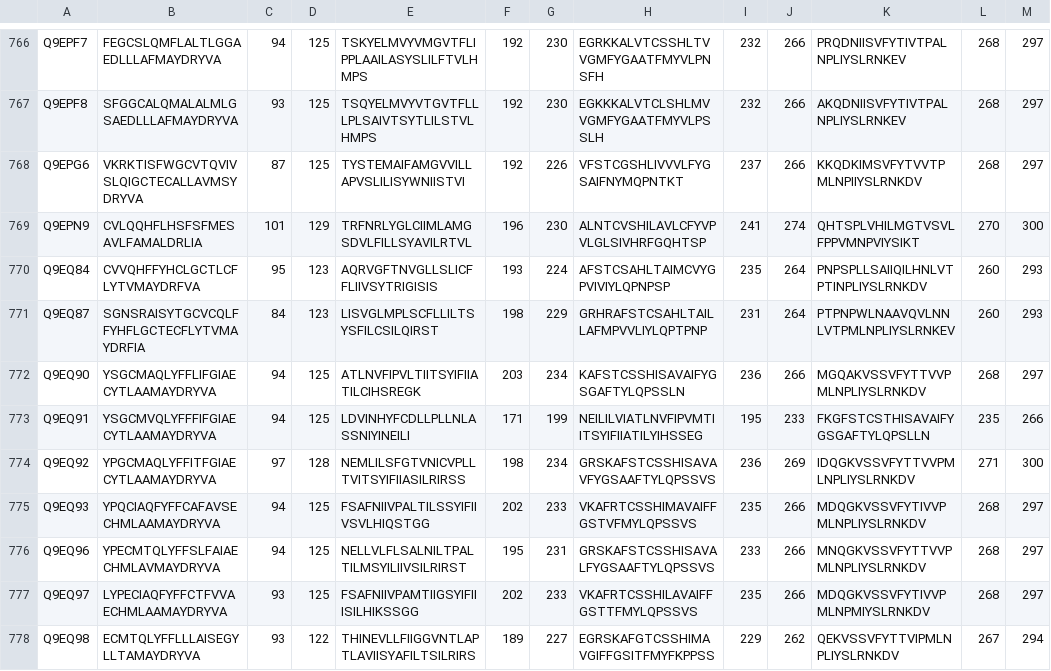
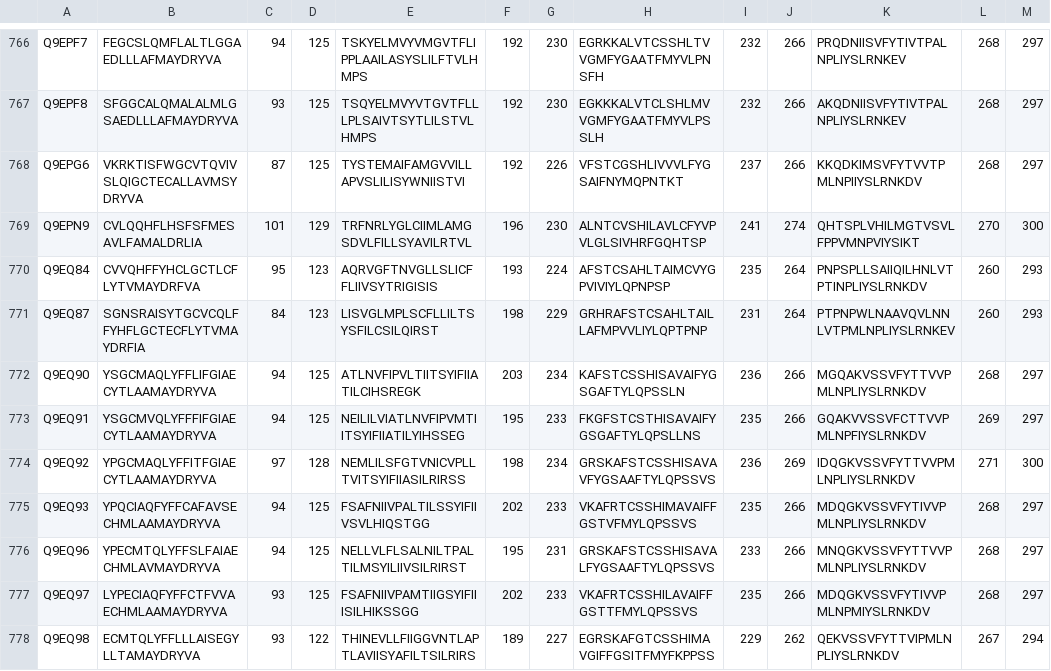
Before and after one commit to eliyanovva/project-protein-fold, a CSV file: data_files/TMdomains/TM.csv, drawn as a sheet; only a part is shown, gaps mark what is left out.

Commit message:
updated TM data for Q9EQ91

```diff
--- a/data_files/TMdomains/TM.csv
+++ b/data_files/TMdomains/TM.csv
@@ -772,3 +772,3 @@ Q9EQ87,SGNSRAISYTGCVCQLFFYHFLGCTECFLYTVMAYDRFIA,84,123,LISVGLMPLSCFLLILTSYSFILCS
 Q9EQ90,YSGCMAQLYFFLIFGIAECYTLAAMAYDRYVA,94,125,ATLNVFIPVLTIITSYIFIIATILCIHSREGK,203,234,KAFSTCSSHISAVAIFYGSGAFTYLQPSSLN,236,266,MGQAKVSSVFYTTVVPMLNPLIYSLRNKDV,268,297
-Q9EQ91,YSGCMVQLYFFFIFGIAECYTLAAMAYDRYVA,94,125,LDVINHYFCDLLPLLNLASSNIYINEILI,171,199,NEILILVIATLNVFIPVMTIITSYIFIIATILYIHSSEG,195,233,FKGFSTCSTHISAVAIFYGSGAFTYLQPSLLN,235,266
+Q9EQ91,YSGCMVQLYFFFIFGIAECYTLAAMAYDRYVA,94,125,NEILILVIATLNVFIPVMTIITSYIFIIATILYIHSSEG,195,233,FKGFSTCSTHISAVAIFYGSGAFTYLQPSLLNS,235,266,GQAKVVSSVFCTTVVPMLNPFIYSLRNKDV,269,297
 Q9EQ92,YPGCMAQLYFFITFGIAECYTLAAMAYDRYVA,97,128,NEMLILSFGTVNICVPLLTVITSYIFIIASILRIRSS,198,234,GRSKAFSTCSSHISAVAVFYGSAAFTYLQPSSVS,236,269,IDQGKVSSVFYTTVVPMLNPLIYSLRNKDV,271,300
```
